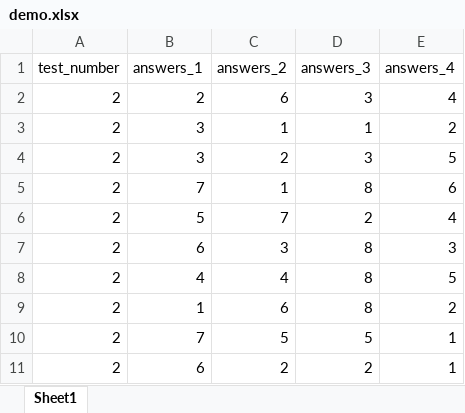
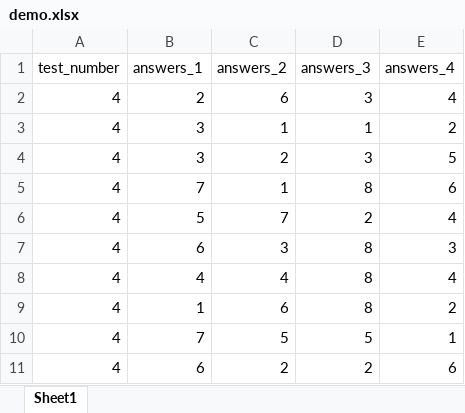
Before and after one commit to zhaoqiwang1/iq_test, an Excel workbook: configs/demo.xlsx, sheet Sheet1, drawn as a sheet; values as stored, in another font and other column widths than the file's, no borders; the diff names each change by its address in the sheet, - before the commit and + after, or states it on an @@ line.

```diff
--- a/configs/demo.xlsx (sheet Sheet1)
+++ b/configs/demo.xlsx (sheet Sheet1)
-A2:A11 (test_number): 2
+A2:A11 (test_number): 4
-E8 (answers_4): 5
+E8 (answers_4): 4
-E11 (answers_4): 1
+E11 (answers_4): 6
```
Also changed, not shown: 3 other files.
